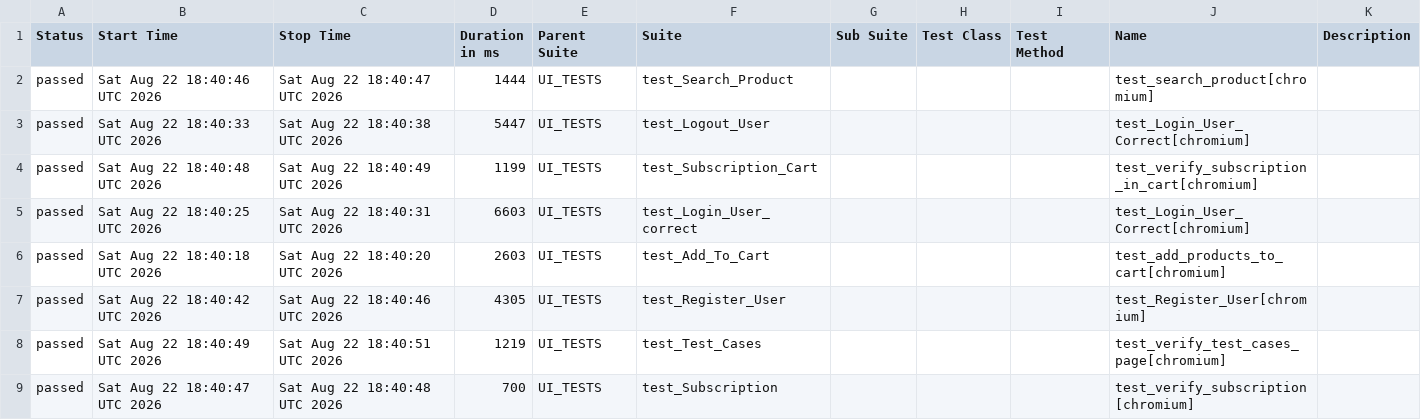
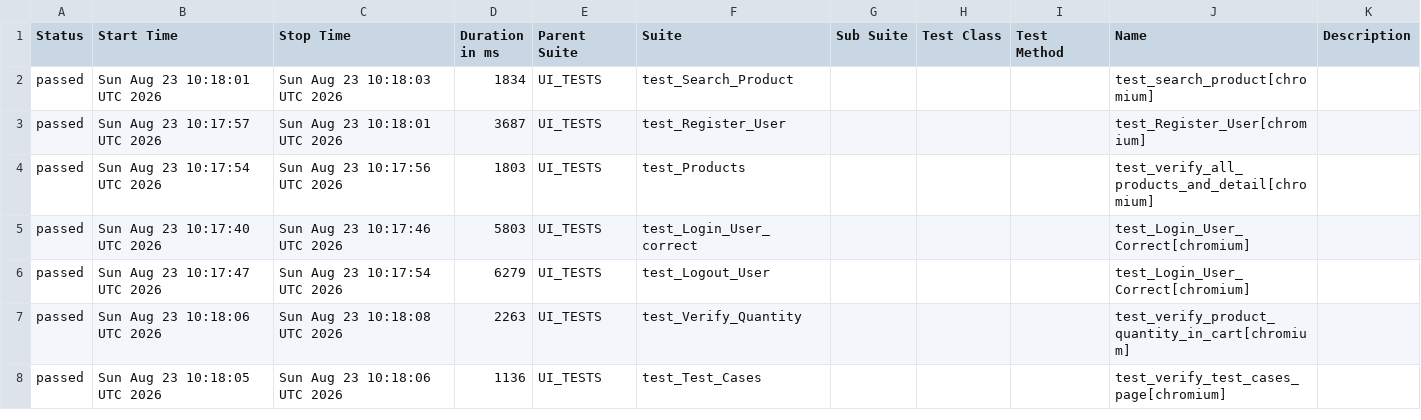
Before and after one commit to alina-hkt/automation_exercise, a CSV file: data/suites.csv, drawn as a sheet; only a part is shown; the diff covers the shown part only.

```diff
--- a/data/suites.csv
+++ b/data/suites.csv
@@ -1,9 +1,8 @@
 "Status","Start Time","Stop Time","Duration in ms","Parent Suite","Suite","Sub Suite","Test Class","Test Method","Name","Description"
-"passed","Sat Aug 22 18:40:46 UTC 2026","Sat Aug 22 18:40:47 UTC 2026","1444","UI_TESTS","test_Search_Product","","","","test_search_product[chromium]",""
-"passed","Sat Aug 22 18:40:33 UTC 2026","Sat Aug 22 18:40:38 UTC 2026","5447","UI_TESTS","test_Logout_User","","","","test_Login_User_Correct[chromium]",""
-"passed","Sat Aug 22 18:40:48 UTC 2026","Sat Aug 22 18:40:49 UTC 2026","1199","UI_TESTS","test_Subscription_Cart","","","","test_verify_subscription_in_cart[chromium]",""
-"passed","Sat Aug 22 18:40:25 UTC 2026","Sat Aug 22 18:40:31 UTC 2026","6603","UI_TESTS","test_Login_User_correct","","","","test_Login_User_Correct[chromium]",""
-"passed","Sat Aug 22 18:40:18 UTC 2026","Sat Aug 22 18:40:20 UTC 2026","2603","UI_TESTS","test_Add_To_Cart","","","","test_add_products_to_cart[chromium]",""
-"passed","Sat Aug 22 18:40:42 UTC 2026","Sat Aug 22 18:40:46 UTC 2026","4305","UI_TESTS","test_Register_User","","","","test_Register_User[chromium]",""
-"passed","Sat Aug 22 18:40:49 UTC 2026","Sat Aug 22 18:40:51 UTC 2026","1219","UI_TESTS","test_Test_Cases","","","","test_verify_test_cases_page[chromium]",""
-"passed","Sat Aug 22 18:40:47 UTC 2026","Sat Aug 22 18:40:48 UTC 2026","700","UI_TESTS","test_Subscription","","","","test_verify_subscription[chromium]",""
+"passed","Sun Aug 23 10:18:01 UTC 2026","Sun Aug 23 10:18:03 UTC 2026","1834","UI_TESTS","test_Search_Product","","","","test_search_product[chromium]",""
+"passed","Sun Aug 23 10:17:57 UTC 2026","Sun Aug 23 10:18:01 UTC 2026","3687","UI_TESTS","test_Register_User","","","","test_Register_User[chromium]",""
+"passed","Sun Aug 23 10:17:54 UTC 2026","Sun Aug 23 10:17:56 UTC 2026","1803","UI_TESTS","test_Products","","","","test_verify_all_products_and_detail[chromium]",""
+"passed","Sun Aug 23 10:17:40 UTC 2026","Sun Aug 23 10:17:46 UTC 2026","5803","UI_TESTS","test_Login_User_correct","","","","test_Login_User_Correct[chromium]",""
+"passed","Sun Aug 23 10:17:47 UTC 2026","Sun Aug 23 10:17:54 UTC 2026","6279","UI_TESTS","test_Logout_User","","","","test_Login_User_Correct[chromium]",""
+"passed","Sun Aug 23 10:18:06 UTC 2026","Sun Aug 23 10:18:08 UTC 2026","2263","UI_TESTS","test_Verify_Quantity","","","","test_verify_product_quantity_in_cart[chromium]",""
+"passed","Sun Aug 23 10:18:05 UTC 2026","Sun Aug 23 10:18:06 UTC 2026","1136","UI_TESTS","test_Test_Cases","","","","test_verify_test_cases_page[chromium]",""
```
Also changed, not shown: 2 added rows and 14 edited cells elsewhere in this file, 46 other files.
